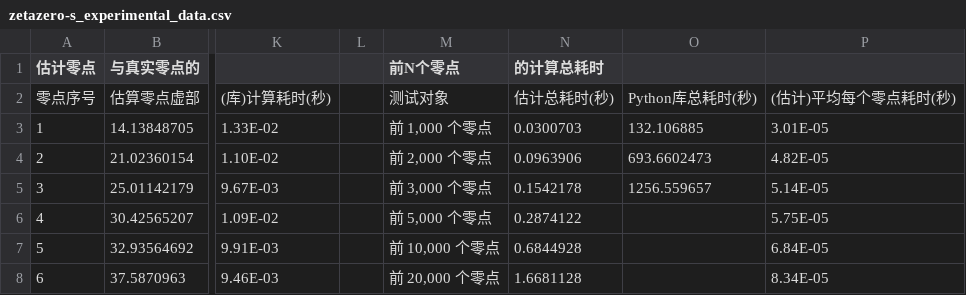
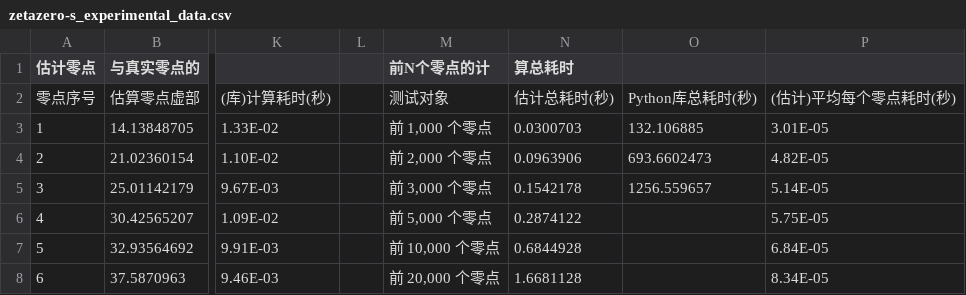
Before and after one commit to kaer-3058/ka__er-s_math_notes, a CSV file: zetazero-s_experimental_data.csv, drawn as a sheet; only a part is shown, gaps mark what is left out; the diff names each change by its address in the sheet, - before the commit and + after, or states it on an @@ line.

Commit message:
Update zetazero-s_experimental_data.csv

```diff
--- a/zetazero-s_experimental_data.csv
+++ b/zetazero-s_experimental_data.csv
-M1: 前N个零点
+M1: 前N个零点的计
-N1: 的计算总耗时
+N1: 算总耗时
```
